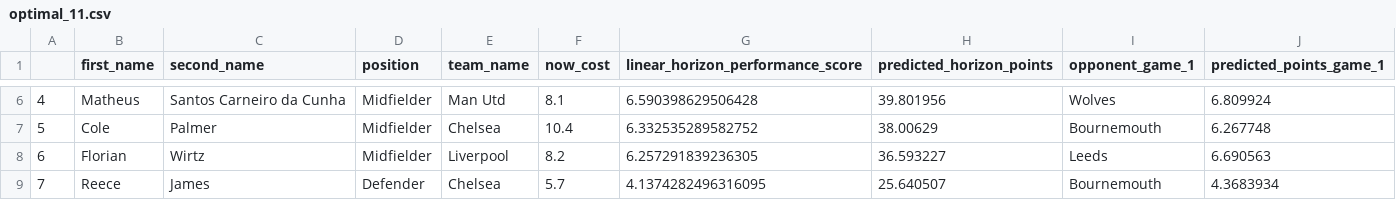
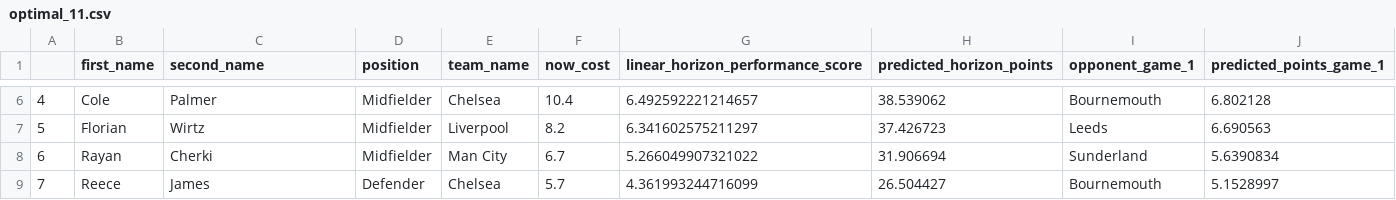
Before and after one commit to matecsapo/Fantasy-Premier-League-Model, a CSV file: predictions/GW_19/model_V2_5/optimal_11.csv, drawn as a sheet; only a part is shown, gaps mark what is left out; the diff covers the shown part only.

```diff
--- a/predictions/GW_19/model_V2_5/optimal_11.csv
+++ b/predictions/GW_19/model_V2_5/optimal_11.csv
@@ -6,4 +6,4 @@
-4,Matheus,Santos Carneiro da Cunha,Midfielder,Man Utd,8.1,6.590398629506428,39.801956,Wolves,6.809924
-5,Cole,Palmer,Midfielder,Chelsea,10.4,6.332535289582752,38.00629,Bournemouth,6.267748
-6,Florian,Wirtz,Midfielder,Liverpool,8.2,6.257291839236305,36.593227,Leeds,6.690563
-7,Reece,James,Defender,Chelsea,5.7,4.1374282496316095,25.640507,Bournemouth,4.3683934
+4,Cole,Palmer,Midfielder,Chelsea,10.4,6.492592221214657,38.539062,Bournemouth,6.802128
+5,Florian,Wirtz,Midfielder,Liverpool,8.2,6.341602575211297,37.426723,Leeds,6.690563
+6,Rayan,Cherki,Midfielder,Man City,6.7,5.266049907321022,31.906694,Sunderland,5.6390834
+7,Reece,James,Defender,Chelsea,5.7,4.361993244716099,26.504427,Bournemouth,5.1528997
```
Also changed, not shown: 55 edited cells elsewhere in this file, predictions/GW_19/model_V2/optimal_11.csv, predictions/GW_19/model_V2/predictions.csv, 9 other files.
